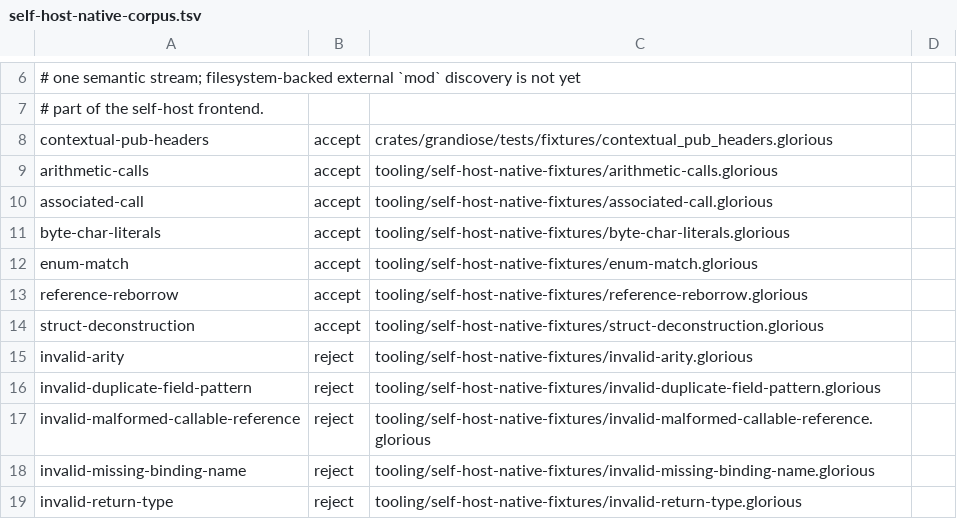
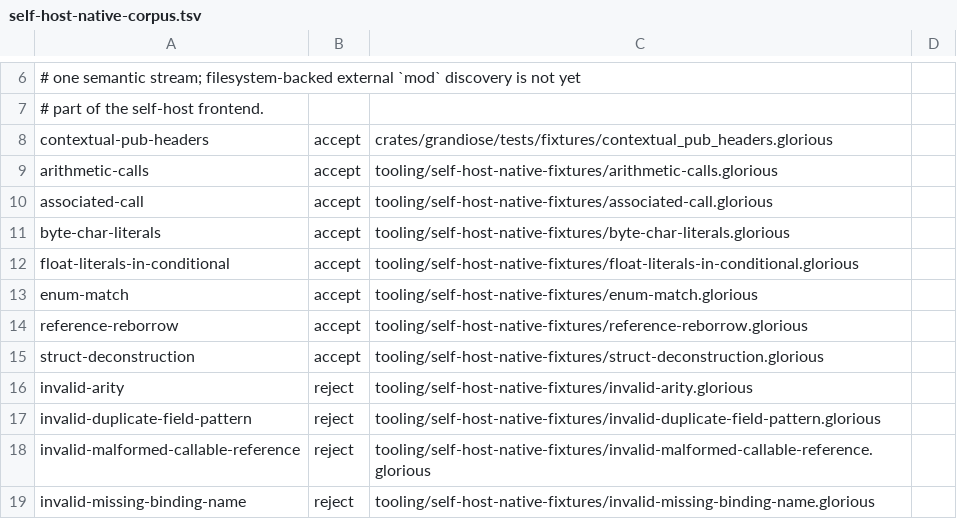
Before and after one commit to MalekiRe/glorious, a TSV file: tooling/self-host-native-corpus.tsv, drawn as a sheet; only a part is shown, gaps mark what is left out; the shorter side is filled out with more unchanged rows; the diff names each change by its address in the sheet, - before the commit and + after, or states it on an @@ line.

Commit message:
feat: elaborate integral float literals in self host

```diff
--- a/tooling/self-host-native-corpus.tsv
+++ b/tooling/self-host-native-corpus.tsv
+row 12: float-literals-in-conditional | accept | tooling/self-host-native-fixtures/float-literals-in-conditional.glorious
```
Also changed, not shown: 2 other files.
